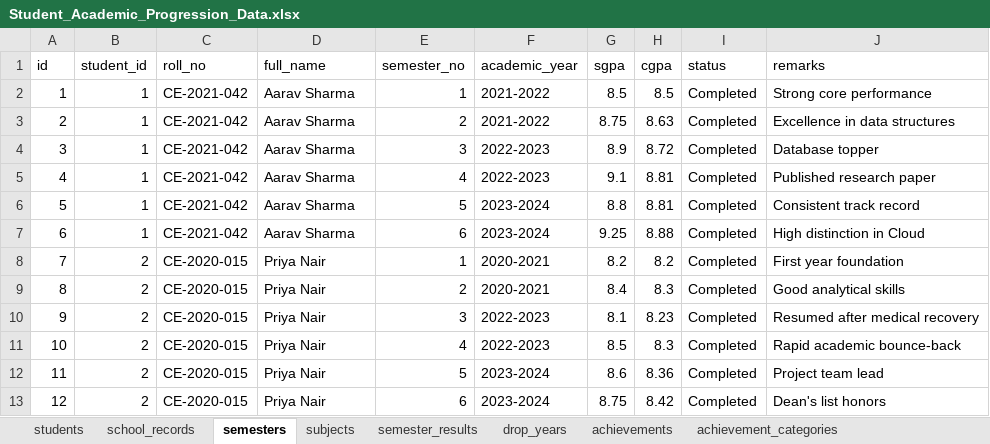
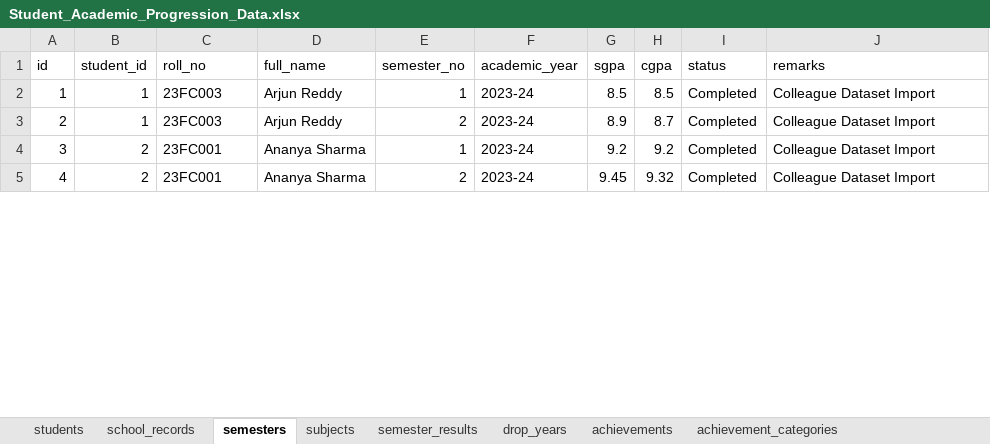
Before and after one commit to gaurishankar-commits/Student_progress.db, an Excel workbook: Student_Academic_Progression_Data.xlsx, sheet semesters, drawn as a sheet; only a part is shown; values as stored, in another font and other column widths than the file's, no borders; removed rows and columns are numbered as before the commit, all else as after; the diff covers the shown part only; the diff names each change by its address in the sheet, - before the commit and + after, or states it on an @@ line.

Commit message:
Import colleague spreadsheet data (16 students, 50 semesters, 102 marks) and link to colleague Google Sheet

```diff
--- a/Student_Academic_Progression_Data.xlsx (sheet semesters)
+++ b/Student_Academic_Progression_Data.xlsx (sheet semesters)
-C2 (roll_no): CE-2021-042
+C2 (roll_no): 23FC003
-D2 (full_name): Aarav Sharma
+D2 (full_name): Arjun Reddy
-F2 (academic_year): 2021-2022
+F2 (academic_year): 2023-24
-J2 (remarks): Strong core performance
+J2 (remarks): Colleague Dataset Import
-row 3: 2 | 1 | CE-2021-042 | Aarav Sharma | 2 | 2021-2022 | 8.75 | 8.63 | Completed | Excellence in data structures
@@ column A (id) renumbered between rows 3 and 29 @@
-C3 (roll_no): CE-2021-042
+C3 (roll_no): 23FC003
-D3 (full_name): Aarav Sharma
+D3 (full_name): Arjun Reddy
-E3 (semester_no): 3
+E3 (semester_no): 2
-F3 (academic_year): 2022-2023
+F3 (academic_year): 2023-24
-H3 (cgpa): 8.72
+H3 (cgpa): 8.7
-J3 (remarks): Database topper
+J3 (remarks): Colleague Dataset Import
-row 5: 4 | 1 | CE-2021-042 | Aarav Sharma | 4 | 2022-2023 | 9.1 | 8.81 | Completed | Published research paper
-row 6: 5 | 1 | CE-2021-042 | Aarav Sharma | 5 | 2023-2024 | 8.8 | 8.81 | Completed | Consistent track record
-row 7: 6 | 1 | CE-2021-042 | Aarav Sharma | 6 | 2023-2024 | 9.25 | 8.88 | Completed | High distinction in Cloud
-C4:C5 (roll_no): CE-2020-015
+C4:C5 (roll_no): 23FC001
-D4:D5 (full_name): Priya Nair
+D4:D5 (full_name): Ananya Sharma
-F4:F5 (academic_year): 2020-2021
+F4:F5 (academic_year): 2023-24
-G4 (sgpa): 8.2
+G4 (sgpa): 9.2
-H4 (cgpa): 8.2
+H4 (cgpa): 9.2
-J4 (remarks): First year foundation
+J4 (remarks): Colleague Dataset Import
-G5 (sgpa): 8.4
+G5 (sgpa): 9.45
-H5 (cgpa): 8.3
+H5 (cgpa): 9.32
-J5 (remarks): Good analytical skills
+J5 (remarks): Colleague Dataset Import
-row 10: 9 | 2 | CE-2020-015 | Priya Nair | 3 | 2022-2023 | 8.1 | 8.23 | Completed | Resumed after medical recovery
-row 11: 10 | 2 | CE-2020-015 | Priya Nair | 4 | 2022-2023 | 8.5 | 8.3 | Completed | Rapid academic bounce-back
-row 12: 11 | 2 | CE-2020-015 | Priya Nair | 5 | 2023-2024 | 8.6 | 8.36 | Completed | Project team lead
-row 13: 12 | 2 | CE-2020-015 | Priya Nair | 6 | 2023-2024 | 8.75 | 8.42 | Completed | Dean's list honors
```
Also changed, not shown: 41 added rows, 3 removed rows and 31 edited cells elsewhere in this sheet, sheet semester_results, sheet subjects, sheet achievements, sheet students, sheet school_records, sheet achievement_categories, 1 more sheet, 6 other files.
